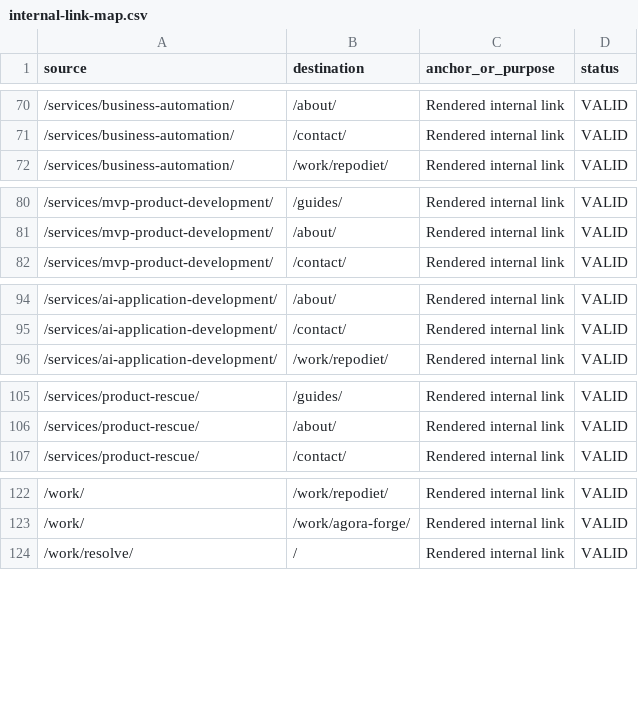
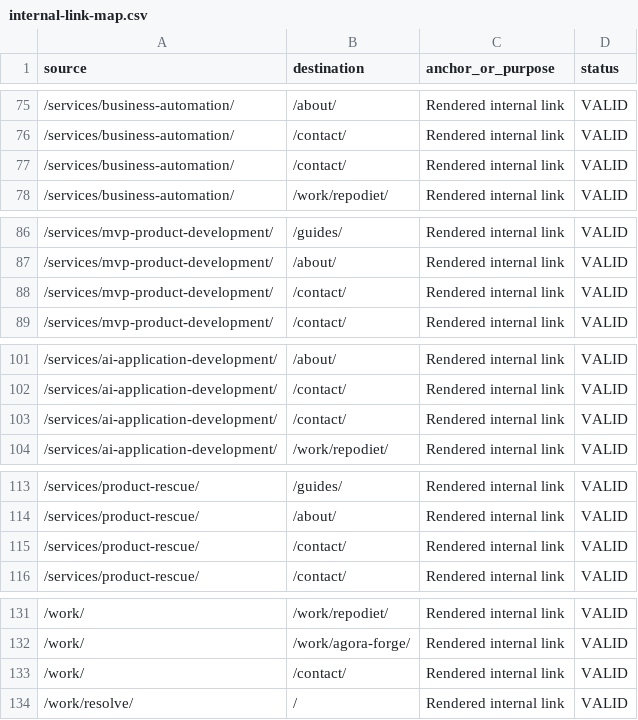
Before and after one commit to mabdullahbuilt-dev/abdullahbuilt-portfolio, a CSV file: docs/seo-data/internal-link-map.csv, drawn as a sheet; only a part is shown, gaps mark what is left out; the diff covers the shown part only.

```diff
--- a/docs/seo-data/internal-link-map.csv
+++ b/docs/seo-data/internal-link-map.csv
@@ -71,2 +76,3 @@
 "/services/business-automation/","/contact/","Rendered internal link","VALID"
+"/services/business-automation/","/contact/","Rendered internal link","VALID"
 "/services/business-automation/","/work/repodiet/","Rendered internal link","VALID"
@@ -81,2 +87,3 @@
 "/services/mvp-product-development/","/about/","Rendered internal link","VALID"
+"/services/mvp-product-development/","/contact/","Rendered internal link","VALID"
 "/services/mvp-product-development/","/contact/","Rendered internal link","VALID"
@@ -95,2 +102,3 @@
 "/services/ai-application-development/","/contact/","Rendered internal link","VALID"
+"/services/ai-application-development/","/contact/","Rendered internal link","VALID"
 "/services/ai-application-development/","/work/repodiet/","Rendered internal link","VALID"
@@ -106,2 +114,3 @@
 "/services/product-rescue/","/about/","Rendered internal link","VALID"
+"/services/product-rescue/","/contact/","Rendered internal link","VALID"
 "/services/product-rescue/","/contact/","Rendered internal link","VALID"
@@ -123,2 +132,3 @@
 "/work/","/work/agora-forge/","Rendered internal link","VALID"
+"/work/","/contact/","Rendered internal link","VALID"
 "/work/resolve/","/","Rendered internal link","VALID"
```
Also changed, not shown: 20 added rows elsewhere in this file, docs/seo-data/cta-audit.csv, docs/seo-data/gsc-indexation-baseline.csv, 25 other files.
